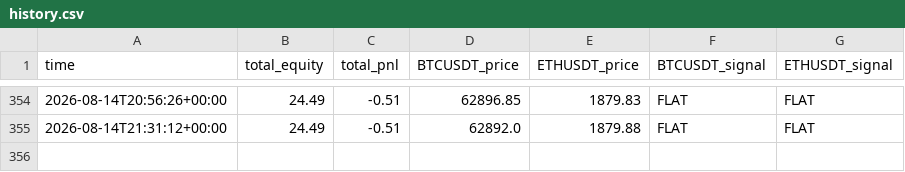
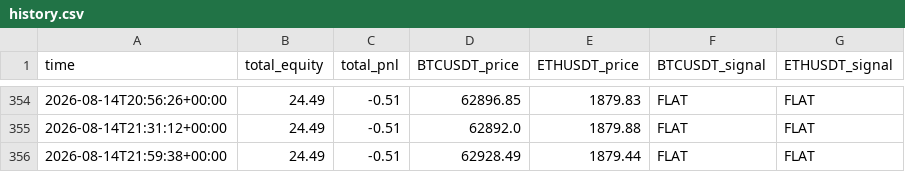
Before and after one commit to carloslinareses-cloud/proyecto-binance, a CSV file: data/history.csv, drawn as a sheet; only a part is shown, gaps mark what is left out; the diff names each change by its address in the sheet, - before the commit and + after, or states it on an @@ line.

```diff
--- a/data/history.csv
+++ b/data/history.csv
+row 356: 2026-08-14T21:59:38+00:00 | 24.49 | -0.51 | 62928.49 | 1879.44 | FLAT | FLAT
```
Also changed, not shown: 1 other file.
